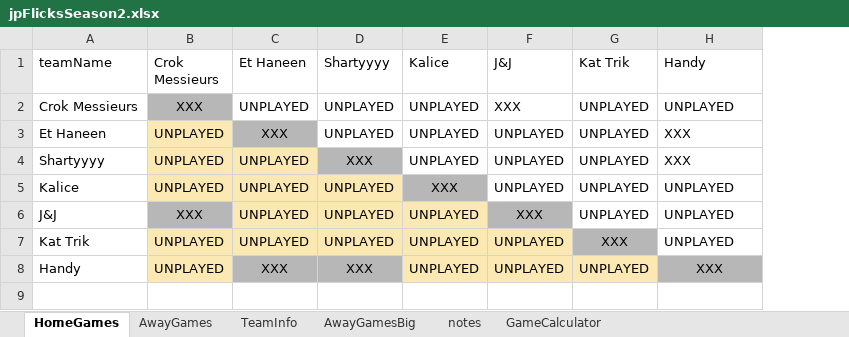
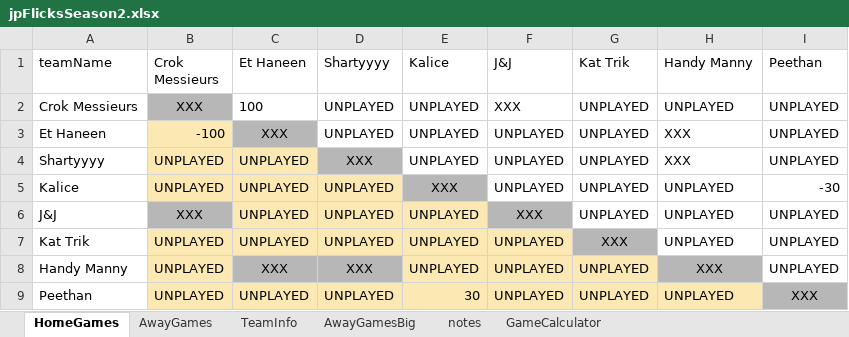
Before and after one commit to JJEW22/JJEW22.github.io, an Excel workbook: static/jpFlicksSeason2.xlsx, sheet HomeGames, drawn as a sheet; values as stored, in another font and other column widths than the file's, no borders; conditional formats not drawn; the diff names each change by its address in the sheet, - before the commit and + after, or states it on an @@ line.

```diff
--- a/static/jpFlicksSeason2.xlsx (sheet HomeGames)
+++ b/static/jpFlicksSeason2.xlsx (sheet HomeGames)
+column I (Peethan), rows 2-8: UNPLAYED | UNPLAYED | UNPLAYED | -30 | UNPLAYED | UNPLAYED | UNPLAYED
-H1: Handy
+H1: Handy Manny
-C2 (Et Haneen): UNPLAYED
+C2 (Et Haneen): 100
-B3 (Crok Messieurs): UNPLAYED
+B3 (Crok Messieurs): -100
-A8 (teamName): Handy
+A8 (teamName): Handy Manny
+row 9: Peethan | UNPLAYED | UNPLAYED | UNPLAYED | 30 | UNPLAYED | UNPLAYED | UNPLAYED | XXX
```
Also changed, not shown: sheet notes, sheet AwayGames, sheet TeamInfo, 1 other file.
